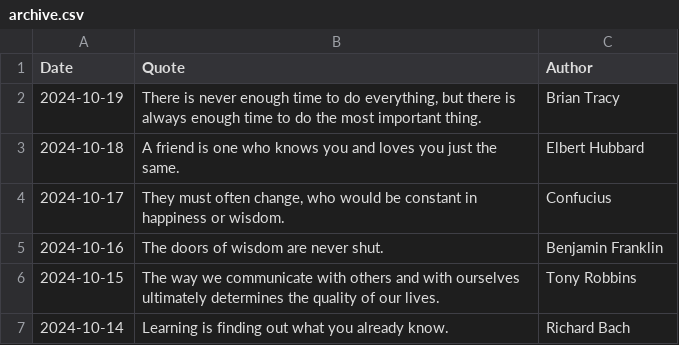
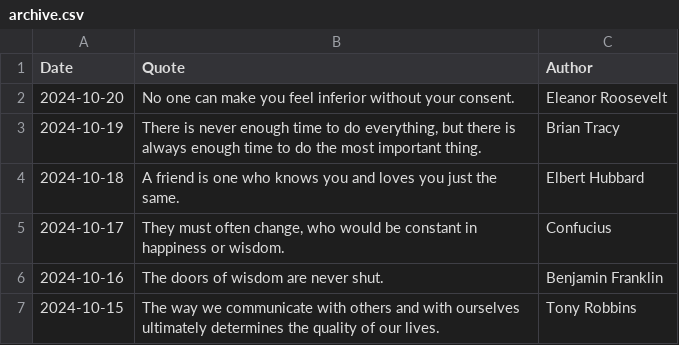
Before and after one commit to galwort/beautyisapattern, a CSV file: archive.csv, drawn as a sheet; only a part is shown; the shorter side is filled out with more unchanged rows.

```diff
--- a/archive.csv
+++ b/archive.csv
@@ -1,2 +1,3 @@
 Date,Quote,Author
+"2024-10-20","No one can make you feel inferior without your consent.","Eleanor Roosevelt"
 "2024-10-19","There is never enough time to do everything, but there is always enough time to do the most important thing.","Brian Tracy"
```
Also changed, not shown: 1 other file.
